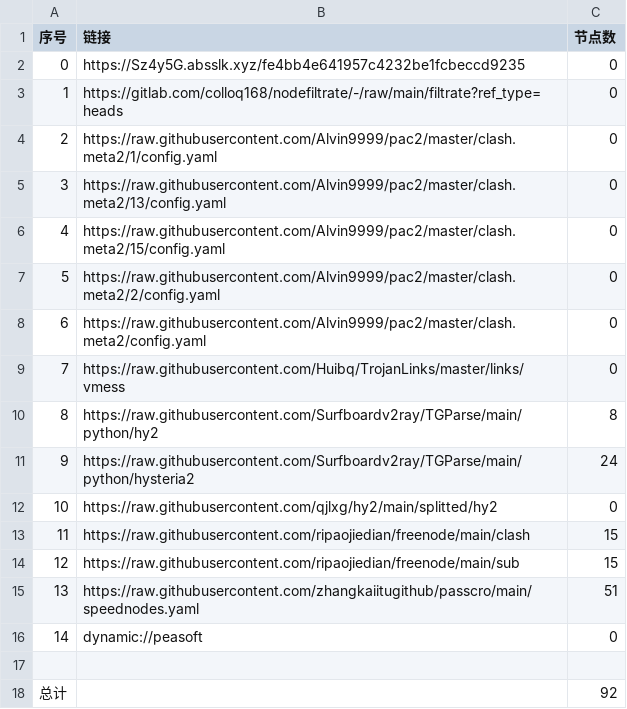
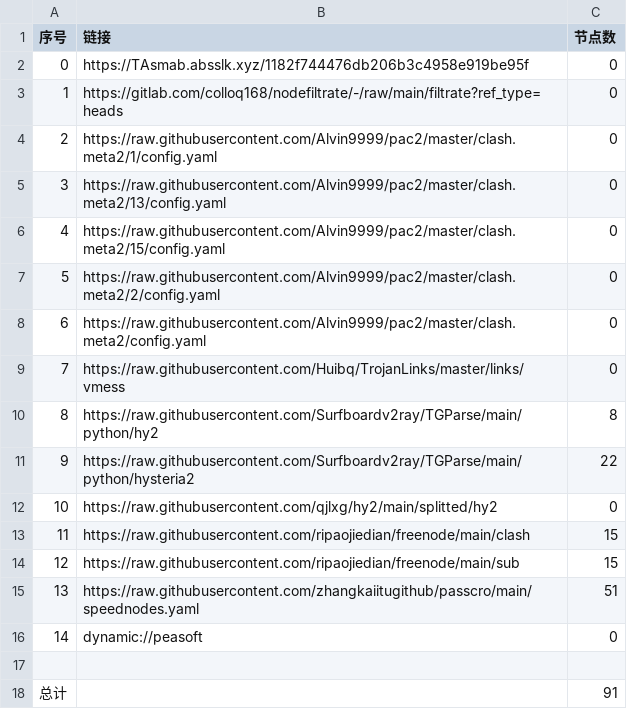
Before and after one commit to zhanghoa/AutoMergePublicNodes, a CSV file: list_result.csv, drawn as a sheet.

```diff
--- a/list_result.csv
+++ b/list_result.csv
@@ -1,3 +1,3 @@
 序号,链接,节点数
-0,https://Sz4y5G.absslk.xyz/fe4bb4e641957c4232be1fcbeccd9235,0
+0,https://TAsmab.absslk.xyz/1182f744476db206b3c4958e919be95f,0
 1,https://gitlab.com/colloq168/nodefiltrate/-/raw/main/filtrate?ref_type=heads,0
@@ -10,3 +10,3 @@
 8,https://raw.githubusercontent.com/Surfboardv2ray/TGParse/main/python/hy2,8
-9,https://raw.githubusercontent.com/Surfboardv2ray/TGParse/main/python/hysteria2,24
+9,https://raw.githubusercontent.com/Surfboardv2ray/TGParse/main/python/hysteria2,22
 10,https://raw.githubusercontent.com/qjlxg/hy2/main/splitted/hy2,0
@@ -17,2 +17,2 @@
 
-总计,,92
+总计,,91
```
Also changed, not shown: 7 other files.
